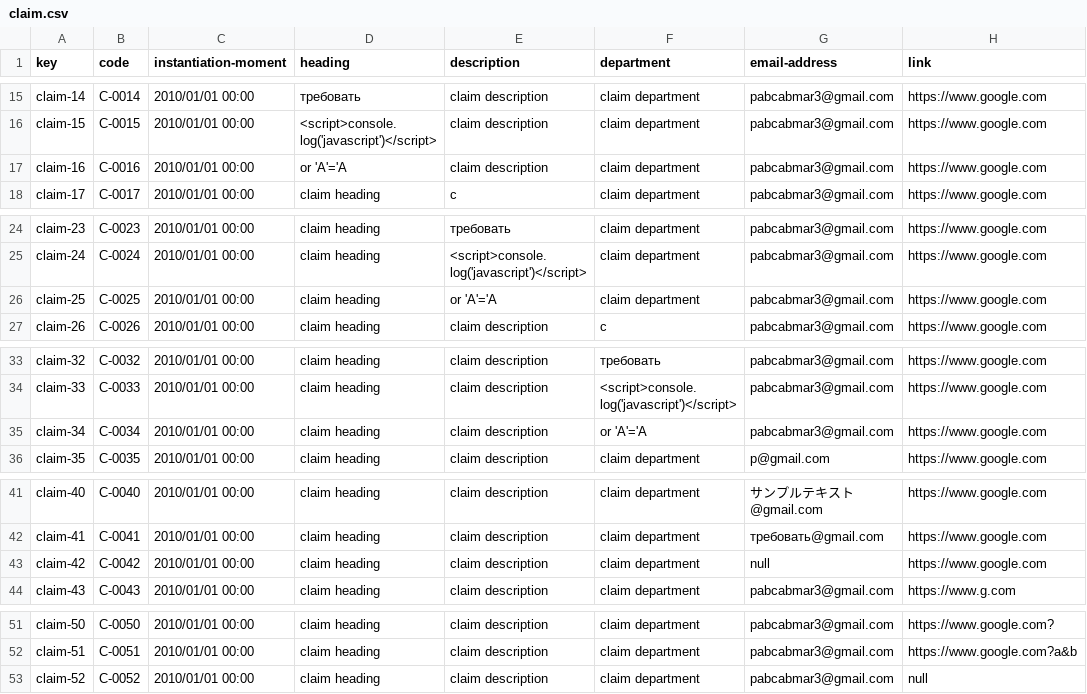
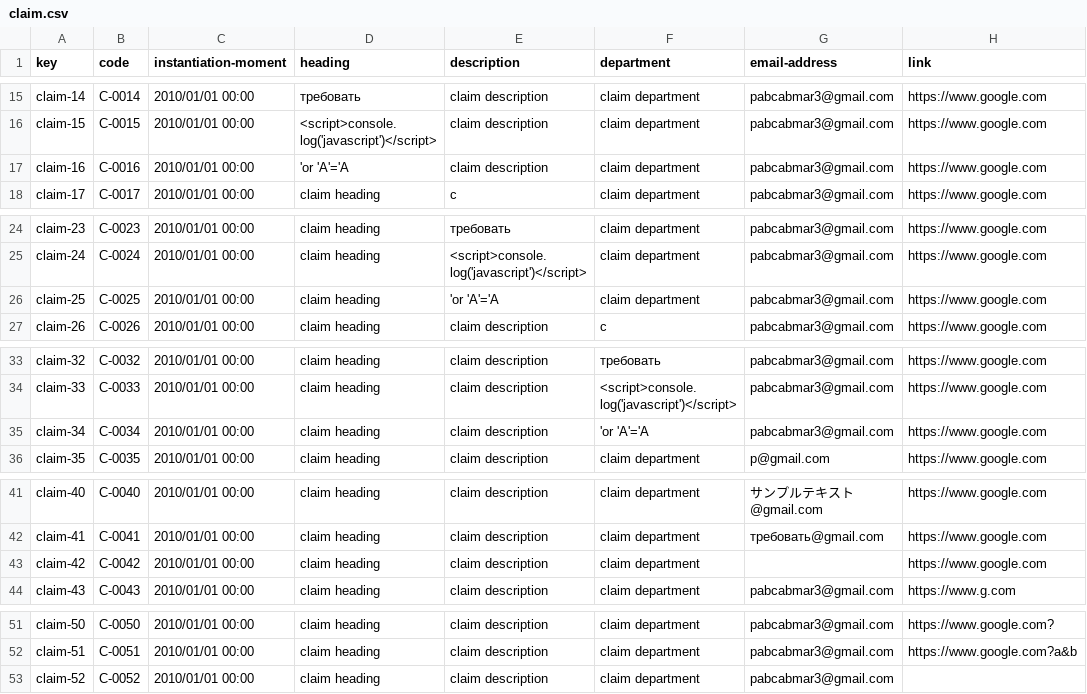
Before and after one commit to DP2-C1-07/Acme-One-24.1.0-C1.07, a CSV file: src/main/webapp/WEB-INF/resources/sample-data/claim.csv, drawn as a sheet; only a part is shown, gaps mark what is left out.

```diff
--- a/src/main/webapp/WEB-INF/resources/sample-data/claim.csv
+++ b/src/main/webapp/WEB-INF/resources/sample-data/claim.csv
@@ -16,3 +16,3 @@ claim-14,"C-0014",2010/01/01 00:00,"требовать","claim description","cla
 claim-15,"C-0015",2010/01/01 00:00,"<script>console.log('javascript')</script>","claim description","claim department","pabcabmar3@gmail.com","https://www.google.com"
-claim-16,"C-0016",2010/01/01 00:00,"or 'A'='A","claim description","claim department","pabcabmar3@gmail.com","https://www.google.com"
+claim-16,"C-0016",2010/01/01 00:00,"'or 'A'='A","claim description","claim department","pabcabmar3@gmail.com","https://www.google.com"
 claim-17,"C-0017",2010/01/01 00:00,"claim heading","c","claim department","pabcabmar3@gmail.com","https://www.google.com"
@@ -25,3 +25,3 @@ claim-23,"C-0023",2010/01/01 00:00,"claim heading","требовать","claim d
 claim-24,"C-0024",2010/01/01 00:00,"claim heading","<script>console.log('javascript')</script>","claim department","pabcabmar3@gmail.com","https://www.google.com"
-claim-25,"C-0025",2010/01/01 00:00,"claim heading","or 'A'='A","claim department","pabcabmar3@gmail.com","https://www.google.com"
+claim-25,"C-0025",2010/01/01 00:00,"claim heading","'or 'A'='A","claim department","pabcabmar3@gmail.com","https://www.google.com"
 claim-26,"C-0026",2010/01/01 00:00,"claim heading","claim description","c","pabcabmar3@gmail.com","https://www.google.com"
@@ -34,3 +34,3 @@ claim-32,"C-0032",2010/01/01 00:00,"claim heading","claim description","треб
 claim-33,"C-0033",2010/01/01 00:00,"claim heading","claim description","<script>console.log('javascript')</script>","pabcabmar3@gmail.com","https://www.google.com"
-claim-34,"C-0034",2010/01/01 00:00,"claim heading","claim description","or 'A'='A","pabcabmar3@gmail.com","https://www.google.com"
+claim-34,"C-0034",2010/01/01 00:00,"claim heading","claim description","'or 'A'='A","pabcabmar3@gmail.com","https://www.google.com"
 claim-35,"C-0035",2010/01/01 00:00,"claim heading","claim description","claim department","p@gmail.com","https://www.google.com"
@@ -42,3 +42,3 @@ claim-40,"C-0040",2010/01/01 00:00,"claim heading","claim description","claim de
 claim-41,"C-0041",2010/01/01 00:00,"claim heading","claim description","claim department","требовать@gmail.com","https://www.google.com"
-claim-42,"C-0042",2010/01/01 00:00,"claim heading","claim description","claim department",null,"https://www.google.com"
+claim-42,"C-0042",2010/01/01 00:00,"claim heading","claim description","claim department",,"https://www.google.com"
 claim-43,"C-0043",2010/01/01 00:00,"claim heading","claim description","claim department","pabcabmar3@gmail.com","https://www.g.com"
@@ -52,2 +52,2 @@ claim-50,"C-0050",2010/01/01 00:00,"claim heading","claim description","claim de
 claim-51,"C-0051",2010/01/01 00:00,"claim heading","claim description","claim department","pabcabmar3@gmail.com","https://www.google.com?a&b"
-claim-52,"C-0052",2010/01/01 00:00,"claim heading","claim description","claim department","pabcabmar3@gmail.com",null
+claim-52,"C-0052",2010/01/01 00:00,"claim heading","claim description","claim department","pabcabmar3@gmail.com",
```
Also changed, not shown: src/main/webapp/WEB-INF/resources/sample-data/manager.csv, src/main/webapp/WEB-INF/resources/sample-data/project.csv, 45 other files.
